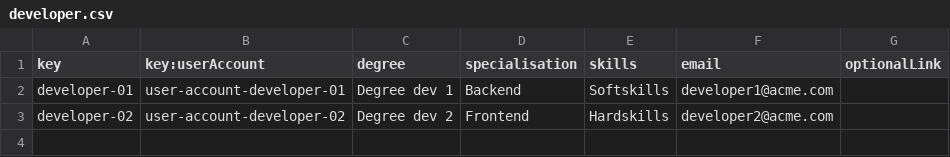
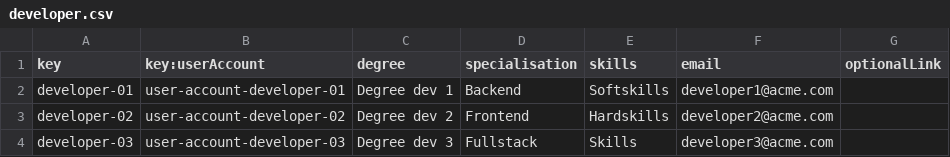
Before and after one commit to DP2-C1-009/Acme-SF-D01, a CSV file: src/main/webapp/WEB-INF/resources/sample-data/developer.csv, drawn as a sheet; the diff names each change by its address in the sheet, - before the commit and + after, or states it on an @@ line.

```diff
--- a/src/main/webapp/WEB-INF/resources/sample-data/developer.csv
+++ b/src/main/webapp/WEB-INF/resources/sample-data/developer.csv
+row 4: developer-03 | user-account-developer-03 | Degree dev 3 | Fullstack | Skills | developer3@acme.com
```
Also changed, not shown: src/main/webapp/WEB-INF/resources/sample-data/training-module.csv, src/main/webapp/WEB-INF/resources/sample-data/training-session.csv, 1 other file.
